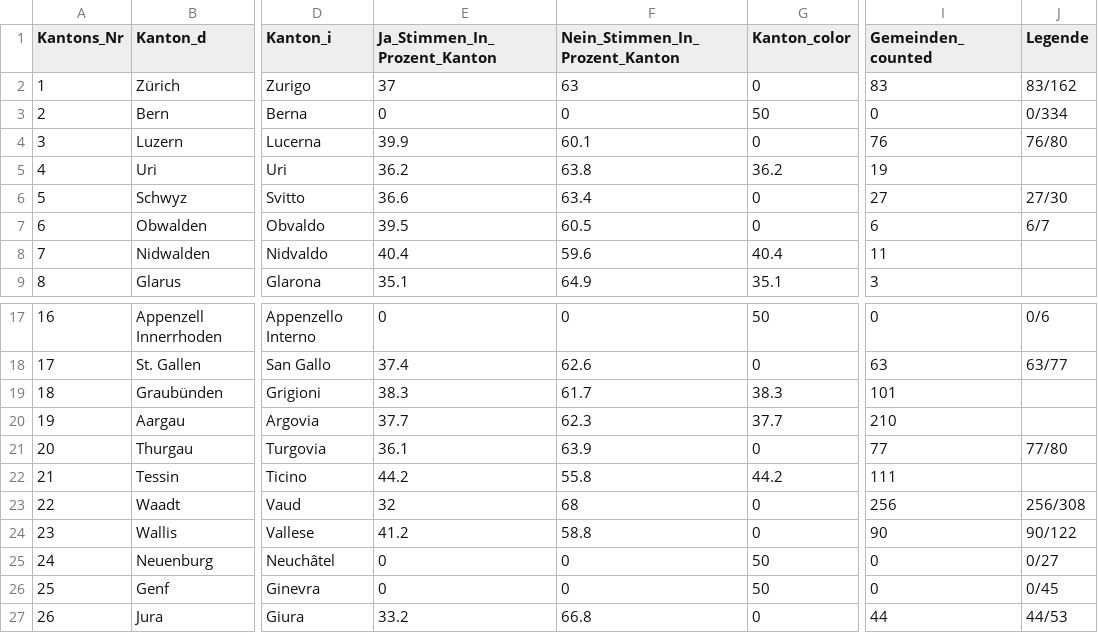
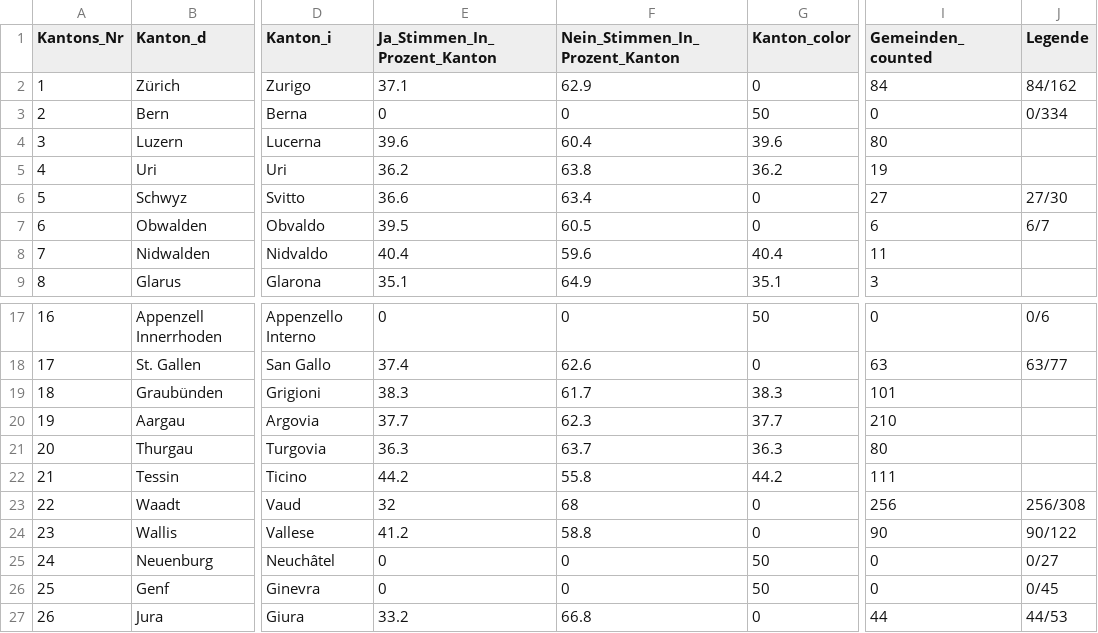
Before and after one commit to awp-finanznachrichten/lena_maerz2021, a CSV file: Output/E-ID-Gesetz_dw_kantone.csv, drawn as a sheet; only a part is shown, gaps mark what is left out; the diff names each change by its address in the sheet, - before the commit and + after, or states it on an @@ line.

```diff
--- a/Output/E-ID-Gesetz_dw_kantone.csv
+++ b/Output/E-ID-Gesetz_dw_kantone.csv
-E2 (Ja_Stimmen_In_Prozent_Kanton): 37
+E2 (Ja_Stimmen_In_Prozent_Kanton): 37.1
-F2 (Nein_Stimmen_In_Prozent_Kanton): 63
+F2 (Nein_Stimmen_In_Prozent_Kanton): 62.9
-I2 (Gemeinden_counted): 83
+I2 (Gemeinden_counted): 84
-J2 (Legende): 83/162
+J2 (Legende): 84/162
-E4 (Ja_Stimmen_In_Prozent_Kanton): 39.9
+E4 (Ja_Stimmen_In_Prozent_Kanton): 39.6
-F4 (Nein_Stimmen_In_Prozent_Kanton): 60.1
+F4 (Nein_Stimmen_In_Prozent_Kanton): 60.4
-G4 (Kanton_color): 0
+G4 (Kanton_color): 39.6
-I4 (Gemeinden_counted): 76
+I4 (Gemeinden_counted): 80
-J4 (Legende): 76/80
+J4 (Legende): (empty)
-E21 (Ja_Stimmen_In_Prozent_Kanton): 36.1
+E21 (Ja_Stimmen_In_Prozent_Kanton): 36.3
-F21 (Nein_Stimmen_In_Prozent_Kanton): 63.9
+F21 (Nein_Stimmen_In_Prozent_Kanton): 63.7
-G21 (Kanton_color): 0
+G21 (Kanton_color): 36.3
-I21 (Gemeinden_counted): 77
+I21 (Gemeinden_counted): 80
-J21 (Legende): 77/80
+J21 (Legende): (empty)
```
Also changed, not shown: Output/Indonesien_dw_kantone.csv, Output/Verhuellungsverbot_dw_kantone.csv, 9 other files.
